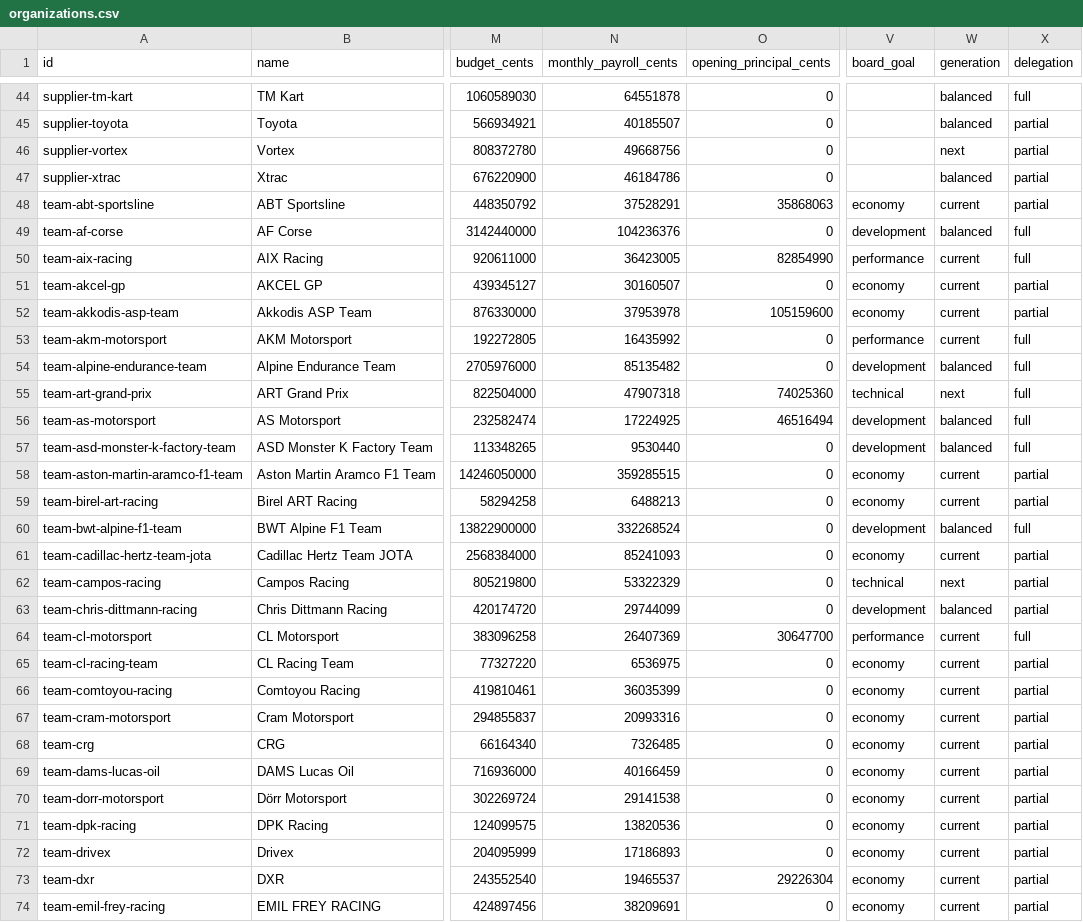
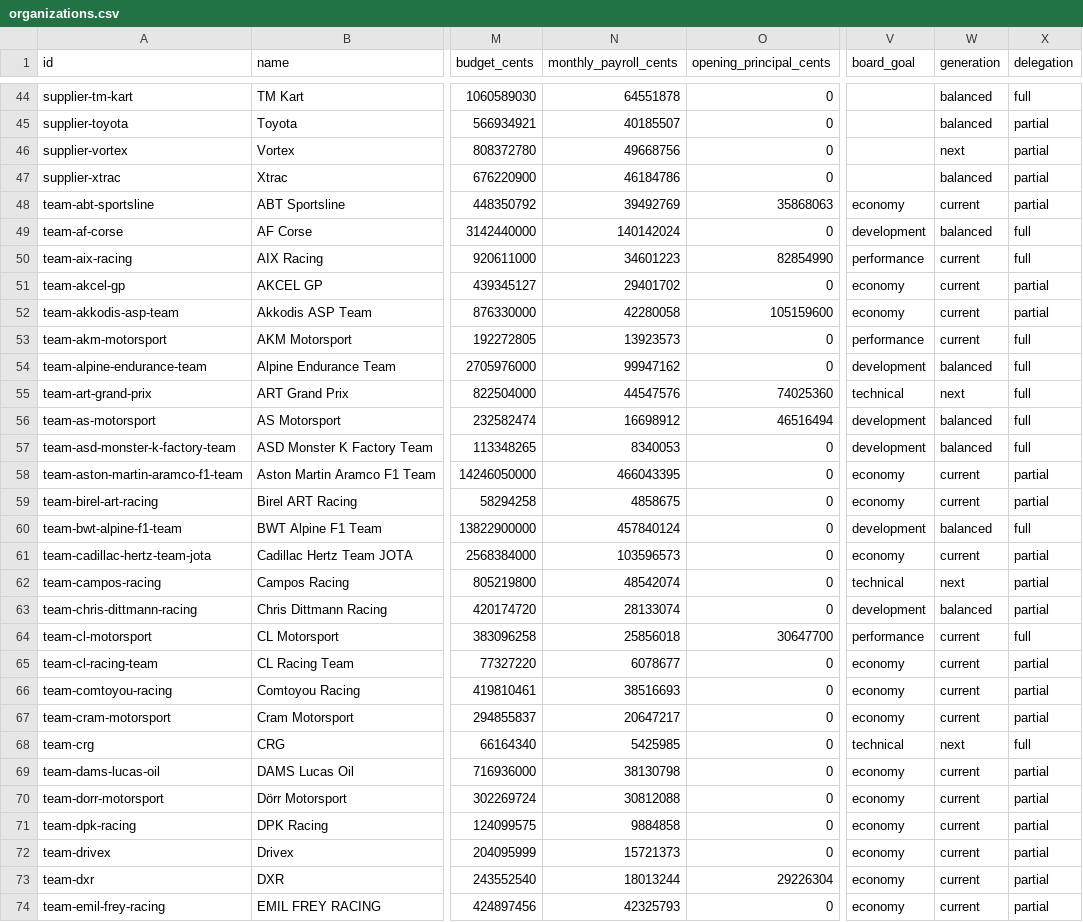
Before and after one commit to Troyevv/autosport_sim, a CSV file: docs/issue-60/organizations.csv, drawn as a sheet; only a part is shown, gaps mark what is left out; the diff covers the shown part only; the diff names each change by its address in the sheet, - before the commit and + after, or states it on an @@ line.

Commit message:
Align racing retainers, junior allowances and market offers with each series

```diff
--- a/docs/issue-60/organizations.csv
+++ b/docs/issue-60/organizations.csv
-N48 (monthly_payroll_cents): 37528291
+N48 (monthly_payroll_cents): 39492769
-N49 (monthly_payroll_cents): 104236376
+N49 (monthly_payroll_cents): 140142024
-N50 (monthly_payroll_cents): 36423005
+N50 (monthly_payroll_cents): 34601223
-N51 (monthly_payroll_cents): 30160507
+N51 (monthly_payroll_cents): 29401702
-N52 (monthly_payroll_cents): 37953978
+N52 (monthly_payroll_cents): 42280058
-N53 (monthly_payroll_cents): 16435992
+N53 (monthly_payroll_cents): 13923573
-N54 (monthly_payroll_cents): 85135482
+N54 (monthly_payroll_cents): 99947162
-N55 (monthly_payroll_cents): 47907318
+N55 (monthly_payroll_cents): 44547576
-N56 (monthly_payroll_cents): 17224925
+N56 (monthly_payroll_cents): 16698912
-N57 (monthly_payroll_cents): 9530440
+N57 (monthly_payroll_cents): 8340053
-N58 (monthly_payroll_cents): 359285515
+N58 (monthly_payroll_cents): 466043395
-N59 (monthly_payroll_cents): 6488213
+N59 (monthly_payroll_cents): 4858675
-N60 (monthly_payroll_cents): 332268524
+N60 (monthly_payroll_cents): 457840124
-N61 (monthly_payroll_cents): 85241093
+N61 (monthly_payroll_cents): 103596573
-N62 (monthly_payroll_cents): 53322329
+N62 (monthly_payroll_cents): 48542074
-N63 (monthly_payroll_cents): 29744099
+N63 (monthly_payroll_cents): 28133074
-N64 (monthly_payroll_cents): 26407369
+N64 (monthly_payroll_cents): 25856018
-N65 (monthly_payroll_cents): 6536975
+N65 (monthly_payroll_cents): 6078677
-N66 (monthly_payroll_cents): 36035399
+N66 (monthly_payroll_cents): 38516693
-N67 (monthly_payroll_cents): 20993316
+N67 (monthly_payroll_cents): 20647217
-N68 (monthly_payroll_cents): 7326485
+N68 (monthly_payroll_cents): 5425985
-V68 (board_goal): economy
+V68 (board_goal): technical
-W68 (generation): current
+W68 (generation): next
-X68 (delegation): partial
+X68 (delegation): full
-N69 (monthly_payroll_cents): 40166459
+N69 (monthly_payroll_cents): 38130798
-N70 (monthly_payroll_cents): 29141538
+N70 (monthly_payroll_cents): 30812088
-N71 (monthly_payroll_cents): 13820536
+N71 (monthly_payroll_cents): 9884858
-N72 (monthly_payroll_cents): 17186893
+N72 (monthly_payroll_cents): 15721373
-N73 (monthly_payroll_cents): 19465537
+N73 (monthly_payroll_cents): 18013244
-N74 (monthly_payroll_cents): 38209691
+N74 (monthly_payroll_cents): 42325793
```
Also changed, not shown: 82 edited cells elsewhere in this file, 13 other files.
